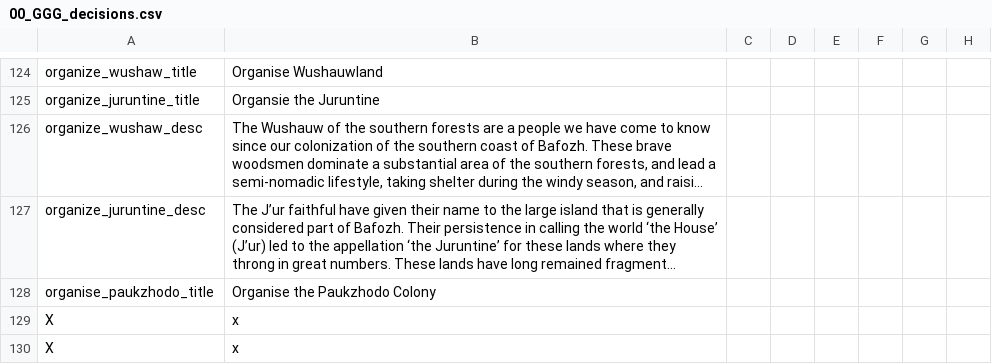
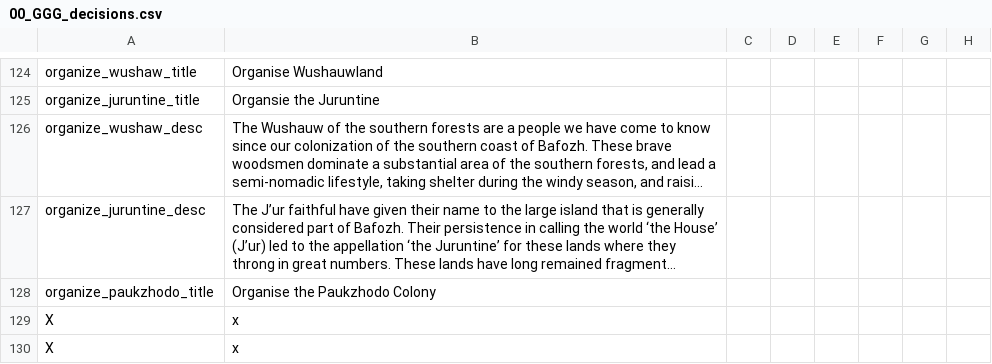
Before and after one commit to Gubelio/GGG, a CSV file: GGG/localisation/00_GGG_decisions.csv, drawn as a sheet; only a part is shown, gaps mark what is left out; long unchanged cells end in …; the diff names each change by its address in the sheet, - before the commit and + after, or states it on an @@ line.

```diff
--- a/GGG/localisation/00_GGG_decisions.csv
+++ b/GGG/localisation/00_GGG_decisions.csv
-A128: organise_paukzhodo_title
+A128: organize_paukzhodo_title
```
Also changed, not shown: 1 other file.
